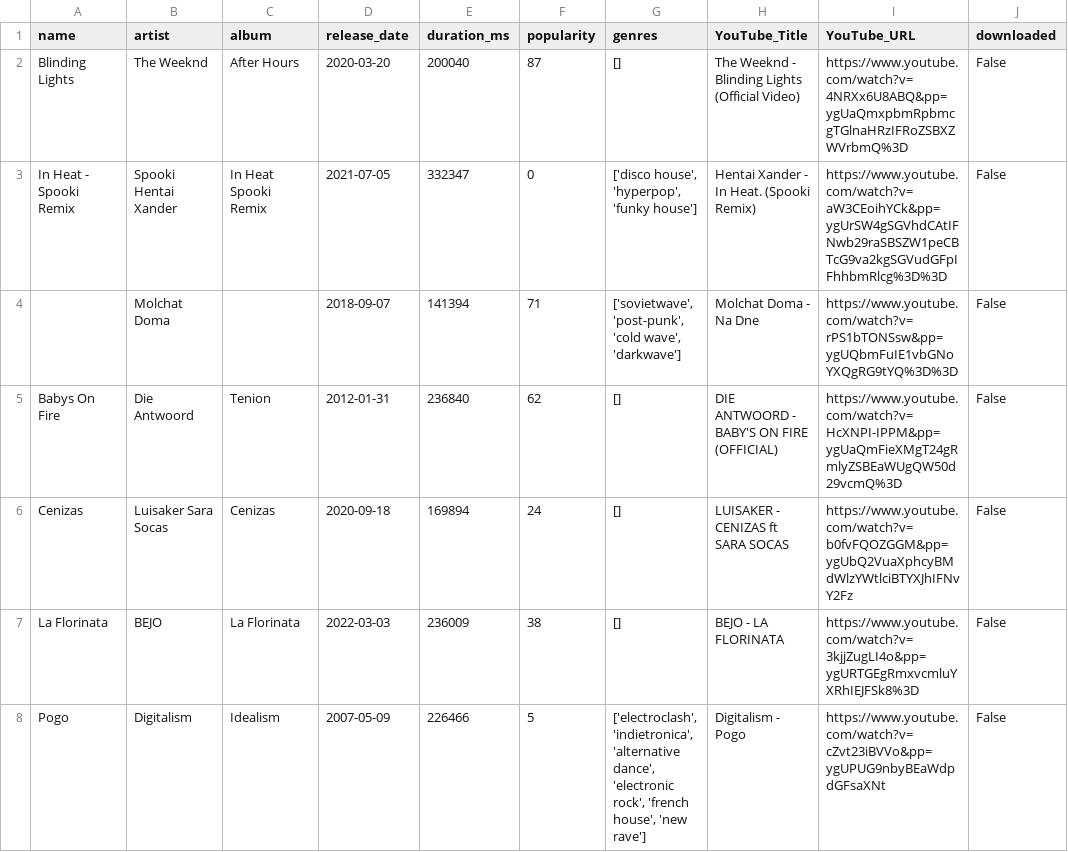
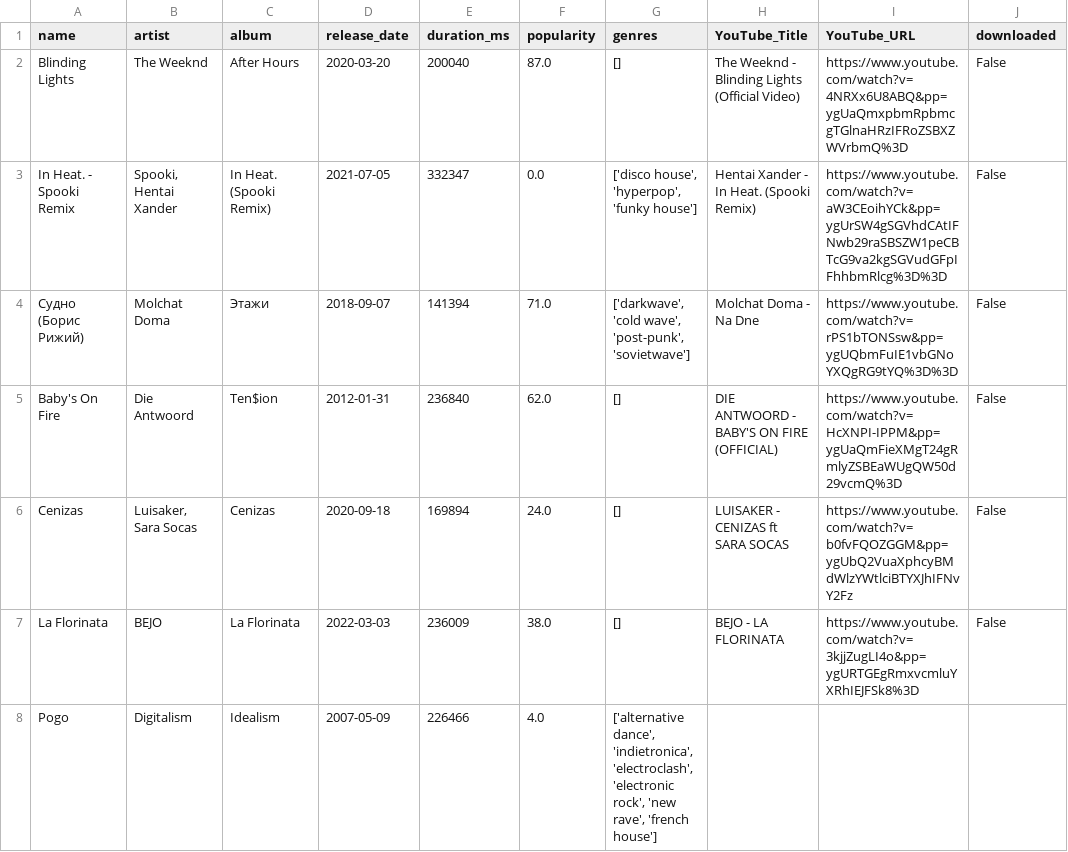
Before and after one commit to miquelLlorca/spotify_downloader, a CSV file: data/temazos_random-4iXrzVreEcW3RPrmYh20KS.csv, drawn as a sheet; only a part is shown; the diff covers the shown part only.

```diff
--- a/data/temazos_random-4iXrzVreEcW3RPrmYh20KS.csv
+++ b/data/temazos_random-4iXrzVreEcW3RPrmYh20KS.csv
@@ -1,8 +1,8 @@
 name;artist;album;release_date;duration_ms;popularity;genres;YouTube_Title;YouTube_URL;downloaded
-Blinding Lights;The Weeknd;After Hours;2020-03-20;200040;87;[];The Weeknd - Blinding Lights (Official Video);https://www.youtube.com/watch?v=4NRXx6U8ABQ&pp=ygUaQmxpbmRpbmcgTGlnaHRzIFRoZSBXZWVrbmQ%3D;False
-In Heat - Spooki Remix;Spooki Hentai Xander;In Heat Spooki Remix;2021-07-05;332347;0;['disco house', 'hyperpop', 'funky house'];Hentai Xander - In Heat. (Spooki Remix);https://www.youtube.com/watch?v=aW3CEoihYCk&pp=ygUrSW4gSGVhdCAtIFNwb29raSBSZW1peCBTcG9va2kgSGVudGFpIFhhbmRlcg%3D%3D;False
-;Molchat Doma;;2018-09-07;141394;71;['sovietwave', 'post-punk', 'cold wave', 'darkwave'];Molchat Doma - Na Dne;https://www.youtube.com/watch?v=rPS1bTONSsw&pp=ygUQbmFuIE1vbGNoYXQgRG9tYQ%3D%3D;False
-Babys On Fire;Die Antwoord;Tenion;2012-01-31;236840;62;[];DIE ANTWOORD - BABY'S ON FIRE (OFFICIAL);https://www.youtube.com/watch?v=HcXNPI-IPPM&pp=ygUaQmFieXMgT24gRmlyZSBEaWUgQW50d29vcmQ%3D;False
-Cenizas;Luisaker Sara Socas;Cenizas;2020-09-18;169894;24;[];LUISAKER - CENIZAS ft SARA SOCAS;https://www.youtube.com/watch?v=b0fvFQOZGGM&pp=ygUbQ2VuaXphcyBMdWlzYWtlciBTYXJhIFNvY2Fz;False
-La Florinata;BEJO;La Florinata;2022-03-03;236009;38;[];BEJO - LA FLORINATA;https://www.youtube.com/watch?v=3kjjZugLI4o&pp=ygURTGEgRmxvcmluYXRhIEJFSk8%3D;False
-Pogo;Digitalism;Idealism;2007-05-09;226466;5;['electroclash', 'indietronica', 'alternative dance', 'electronic rock', 'french house', 'new rave'];Digitalism - Pogo;https://www.youtube.com/watch?v=cZvt23iBVVo&pp=ygUPUG9nbyBEaWdpdGFsaXNt;False
+Blinding Lights;The Weeknd;After Hours;2020-03-20;200040;87.0;[];The Weeknd - Blinding Lights (Official Video);https://www.youtube.com/watch?v=4NRXx6U8ABQ&pp=ygUaQmxpbmRpbmcgTGlnaHRzIFRoZSBXZWVrbmQ%3D;False
+In Heat. - Spooki Remix;Spooki, Hentai Xander;In Heat. (Spooki Remix);2021-07-05;332347;0.0;['disco house', 'hyperpop', 'funky house'];Hentai Xander - In Heat. (Spooki Remix);https://www.youtube.com/watch?v=aW3CEoihYCk&pp=ygUrSW4gSGVhdCAtIFNwb29raSBSZW1peCBTcG9va2kgSGVudGFpIFhhbmRlcg%3D%3D;False
+Судно (Борис Рижий);Molchat Doma;Этажи;2018-09-07;141394;71.0;['darkwave', 'cold wave', 'post-punk', 'sovietwave'];Molchat Doma - Na Dne;https://www.youtube.com/watch?v=rPS1bTONSsw&pp=ygUQbmFuIE1vbGNoYXQgRG9tYQ%3D%3D;False
+Baby's On Fire;Die Antwoord;Ten$ion;2012-01-31;236840;62.0;[];DIE ANTWOORD - BABY'S ON FIRE (OFFICIAL);https://www.youtube.com/watch?v=HcXNPI-IPPM&pp=ygUaQmFieXMgT24gRmlyZSBEaWUgQW50d29vcmQ%3D;False
+Cenizas;Luisaker, Sara Socas;Cenizas;2020-09-18;169894;24.0;[];LUISAKER - CENIZAS ft SARA SOCAS;https://www.youtube.com/watch?v=b0fvFQOZGGM&pp=ygUbQ2VuaXphcyBMdWlzYWtlciBTYXJhIFNvY2Fz;False
+La Florinata;BEJO;La Florinata;2022-03-03;236009;38.0;[];BEJO - LA FLORINATA;https://www.youtube.com/watch?v=3kjjZugLI4o&pp=ygURTGEgRmxvcmluYXRhIEJFSk8%3D;False
+Pogo;Digitalism;Idealism;2007-05-09;226466;4.0;['alternative dance', 'indietronica', 'electroclash', 'electronic rock', 'new rave', 'french house'];;;
```
Also changed, not shown: 105 edited cells elsewhere in this file, data/Y2K_pop-7hZ0oo7zO9uYAzb87kIqvV.csv, data/cancaneo-1glZPNxuIVvUHnYrdp1mNM.csv, 18 other files.
